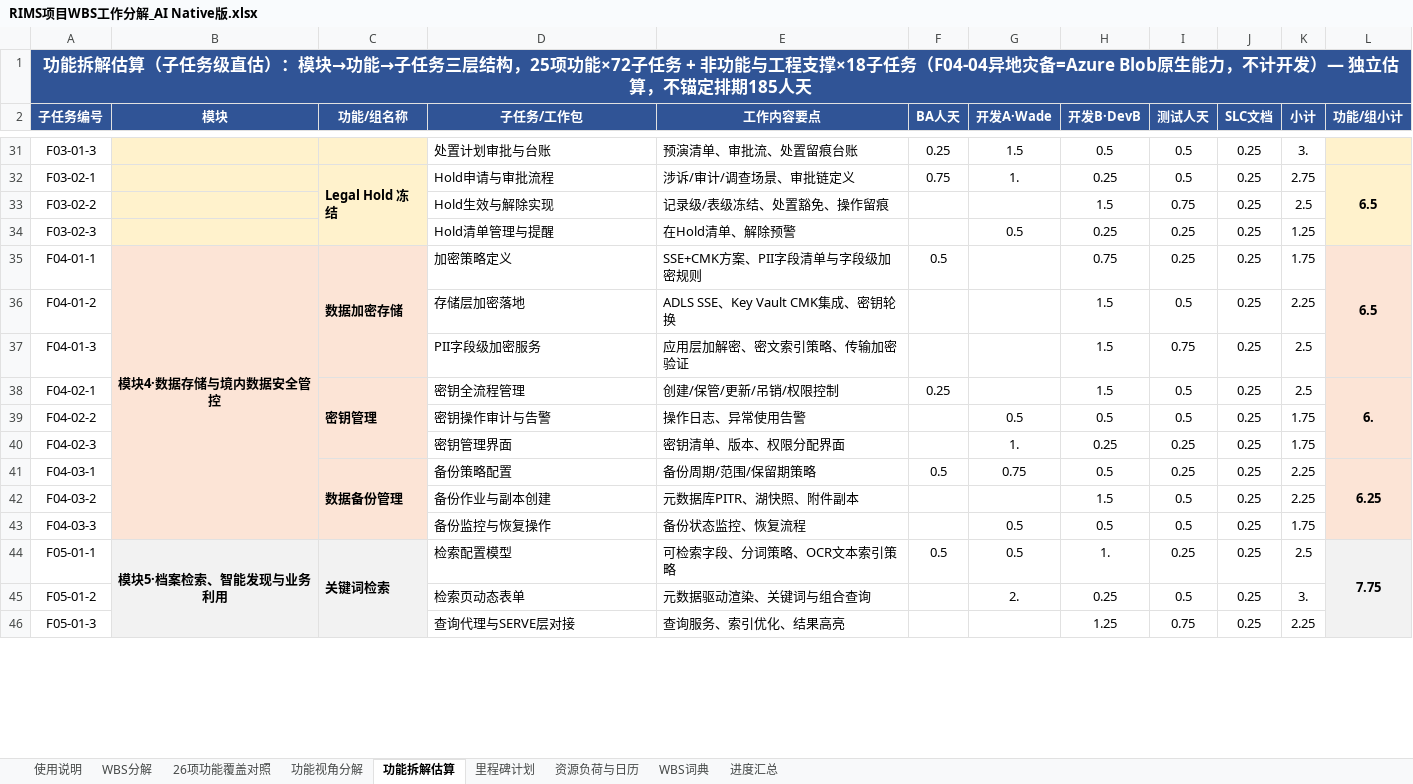
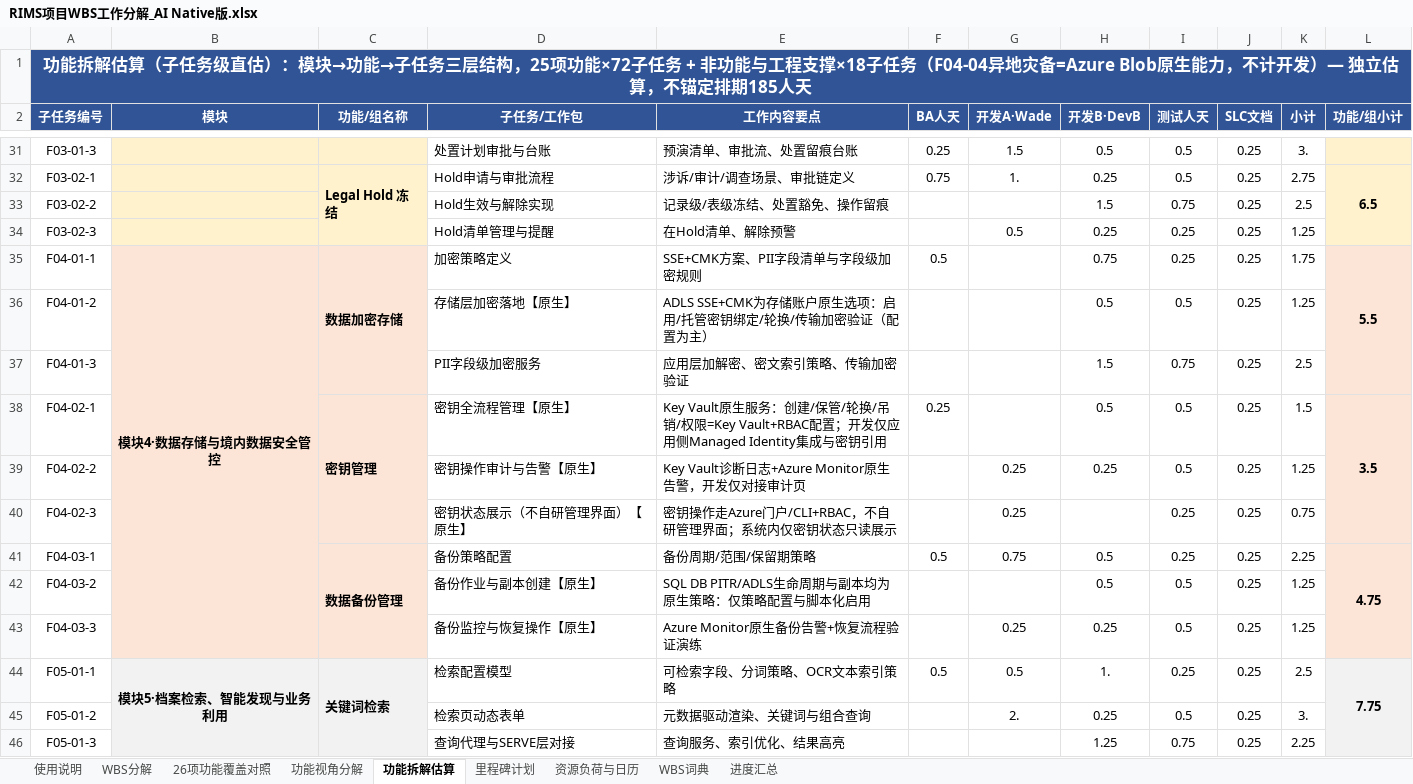
Before and after one commit to GoLangCJava/wbs, an Excel workbook: RIMS项目WBS工作分解_AI Native版.xlsx, sheet 功能拆解估算, drawn as a sheet; only a part is shown, gaps mark what is left out; values as stored, in another font and other column widths than the file's, no borders; the diff covers the shown part only; the diff names each change by its address in the sheet, - before the commit and + after, or states it on an @@ line.

Commit message:
识别原生组件能力并核减自研工作量：9处子任务改为配置+验证口径（-7人天）
- 原生/中间件承载（子任务标注【原生】/【中间件】）：ADLS SSE+CMK加密(1.5→0.5)、Key Vault密钥全流程(1.5→0.5)+删除自研密钥管理界面(1→0.25只读展示)、SQL PITR/ADLS备份作业(1.5→0.5)+监控告警、Entra ID对接(1→0.5)、SSO登录链路MSAL承载(2→1.25)、App Insights可观测性(1.5→0.75)
- 之前已核减：F04-04异地灾备=ADLS GRS原生
- 新直估：197.5人天（BA12.5/Wade58.25/DevB67.25/测试38.75/SLC20.75），总缺口185→12.5人天，DevB超出收窄至7.25
- 对照说明新增原生组件清单；功能视角分解与WBS 5.2.2/5.2.3描述同步改为原生口径

Co-authored-by: arena-agent <297053741+arena-agent@users.noreply.github.com>

```diff
--- a/RIMS项目WBS工作分解_AI Native版.xlsx (sheet 功能拆解估算)
+++ b/RIMS项目WBS工作分解_AI Native版.xlsx (sheet 功能拆解估算)
-L35 (功能/组小计): 6.5
+L35 (功能/组小计): 5.5
-D36 (子任务/工作包): 存储层加密落地
+D36 (子任务/工作包): 存储层加密落地【原生】
-E36 (工作内容要点): ADLS SSE、Key Vault CMK集成、密钥轮换
+E36 (工作内容要点): ADLS SSE+CMK为存储账户原生选项：启用/托管密钥绑定/轮换/传输加密验证（配置为主）
-H36 (开发B·DevB): 1.5
+H36 (开发B·DevB): 0.5
-K36 (小计): 2.25
+K36 (小计): 1.25
-D38 (子任务/工作包): 密钥全流程管理
+D38 (子任务/工作包): 密钥全流程管理【原生】
-E38 (工作内容要点): 创建/保管/更新/吊销/权限控制
+E38 (工作内容要点): Key Vault原生服务：创建/保管/轮换/吊销/权限=Key Vault+RBAC配置；开发仅应用侧Managed Identity集成与密钥引用
-H38 (开发B·DevB): 1.5
+H38 (开发B·DevB): 0.5
-K38 (小计): 2.5
+K38 (小计): 1.5
-L38 (功能/组小计): 6.
+L38 (功能/组小计): 3.5
-D39 (子任务/工作包): 密钥操作审计与告警
+D39 (子任务/工作包): 密钥操作审计与告警【原生】
-E39 (工作内容要点): 操作日志、异常使用告警
+E39 (工作内容要点): Key Vault诊断日志+Azure Monitor原生告警，开发仅对接审计页
-G39 (开发A·Wade): 0.5
+G39 (开发A·Wade): 0.25
-H39 (开发B·DevB): 0.5
+H39 (开发B·DevB): 0.25
-K39 (小计): 1.75
+K39 (小计): 1.25
-D40 (子任务/工作包): 密钥管理界面
+D40 (子任务/工作包): 密钥状态展示（不自研管理界面）【原生】
-E40 (工作内容要点): 密钥清单、版本、权限分配界面
+E40 (工作内容要点): 密钥操作走Azure门户/CLI+RBAC，不自研管理界面；系统内仅密钥状态只读展示
-G40 (开发A·Wade): 1.
+G40 (开发A·Wade): 0.25
-H40 (开发B·DevB): 0.25
+H40 (开发B·DevB): (empty)
-K40 (小计): 1.75
+K40 (小计): 0.75
-L41 (功能/组小计): 6.25
+L41 (功能/组小计): 4.75
-D42 (子任务/工作包): 备份作业与副本创建
+D42 (子任务/工作包): 备份作业与副本创建【原生】
-E42 (工作内容要点): 元数据库PITR、湖快照、附件副本
+E42 (工作内容要点): SQL DB PITR/ADLS生命周期与副本均为原生策略：仅策略配置与脚本化启用
-H42 (开发B·DevB): 1.5
+H42 (开发B·DevB): 0.5
-K42 (小计): 2.25
+K42 (小计): 1.25
-D43 (子任务/工作包): 备份监控与恢复操作
+D43 (子任务/工作包): 备份监控与恢复操作【原生】
-E43 (工作内容要点): 备份状态监控、恢复流程
+E43 (工作内容要点): Azure Monitor原生备份告警+恢复流程验证演练
-G43 (开发A·Wade): 0.5
+G43 (开发A·Wade): 0.25
-H43 (开发B·DevB): 0.5
+H43 (开发B·DevB): 0.25
-K43 (小计): 1.75
+K43 (小计): 1.25
```
Also changed, not shown: 18 edited cells elsewhere in this sheet, sheet 功能视角分解, sheet WBS分解, sheet 使用说明, 2 other files.
